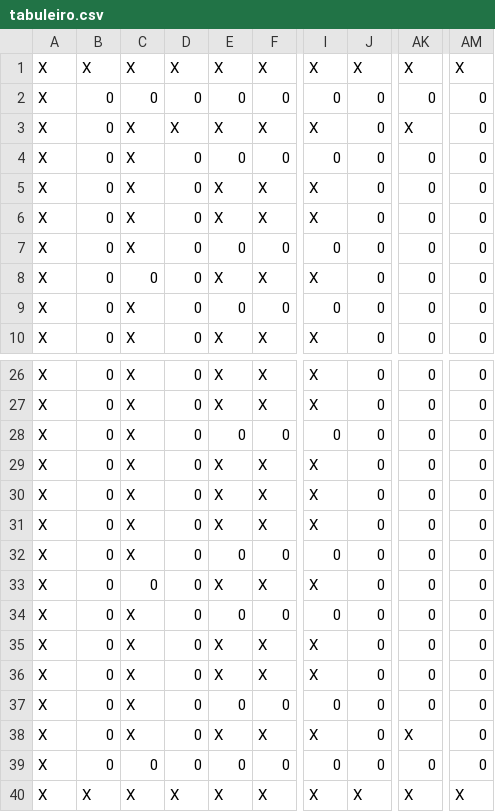
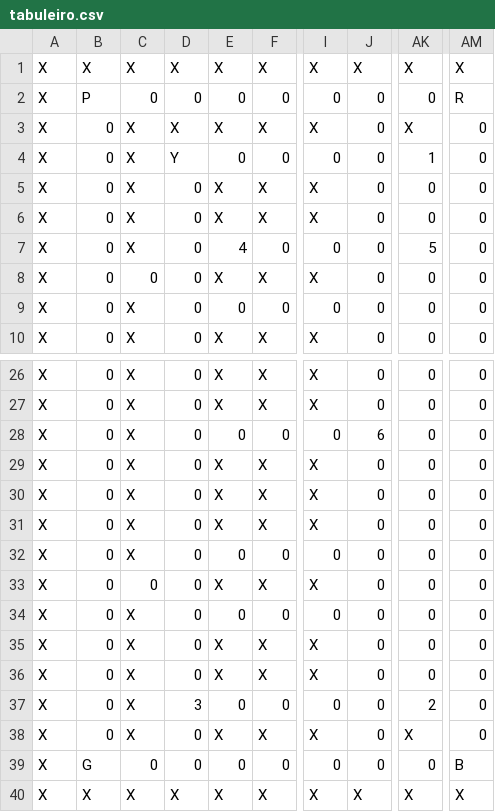
Before and after one commit to sofischerer/Redes-1-Pacman, a CSV file: tabuleiro.csv, drawn as a sheet; only a part is shown, gaps mark what is left out; the diff names each change by its address in the sheet, - before the commit and + after, or states it on an @@ line.

```diff
--- a/tabuleiro.csv
+++ b/tabuleiro.csv
-B2: 0
+B2: P
-AM2: 0
+AM2: R
-D4: 0
+D4: Y
-AK4: 0
+AK4: 1
-E7: 0
+E7: 4
-AK7: 0
+AK7: 5
-J28: 0
+J28: 6
-D37: 0
+D37: 3
-AK37: 0
+AK37: 2
-B39: 0
+B39: G
-AM39: 0
+AM39: B
```
Also changed, not shown: 4 other files.
